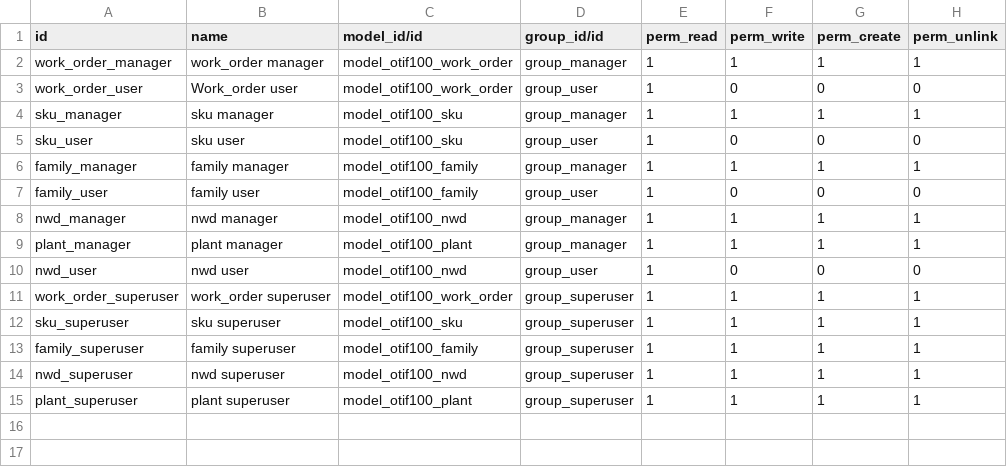
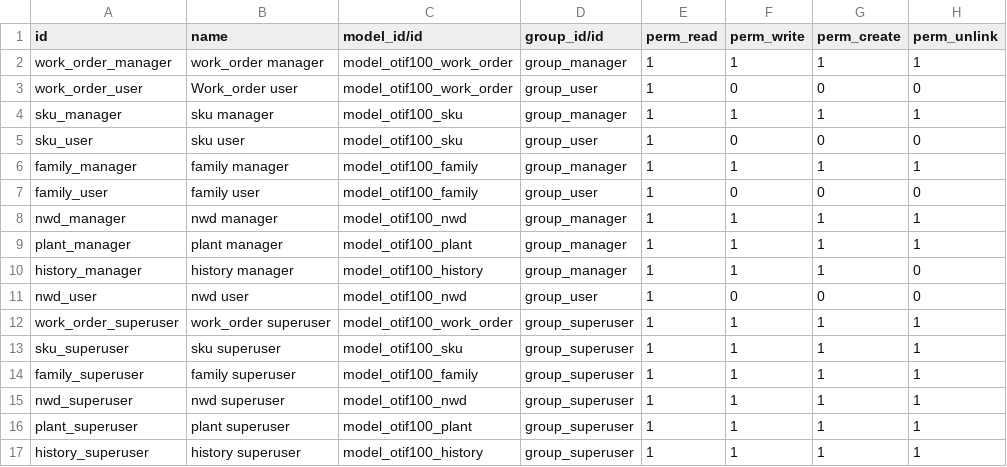
Before and after one commit to fishtoc/otif100, a CSV file: security/ir.model.access.csv, drawn as a sheet.

```diff
--- a/security/ir.model.access.csv
+++ b/security/ir.model.access.csv
@@ -9,2 +9,3 @@ nwd_manager,nwd manager,model_otif100_nwd,group_manager,1,1,1,1
 plant_manager,plant manager,model_otif100_plant,group_manager,1,1,1,1
+history_manager,history manager,model_otif100_history,group_manager,1,1,1,0
 nwd_user,nwd user,model_otif100_nwd,group_user,1,0,0,0
@@ -15 +16,2 @@ nwd_superuser,nwd superuser,model_otif100_nwd,group_superuser,1,1,1,1
 plant_superuser,plant superuser,model_otif100_plant,group_superuser,1,1,1,1
+history_superuser,history superuser,model_otif100_history,group_superuser,1,1,1,1
```
Also changed, not shown: 7 other files.
